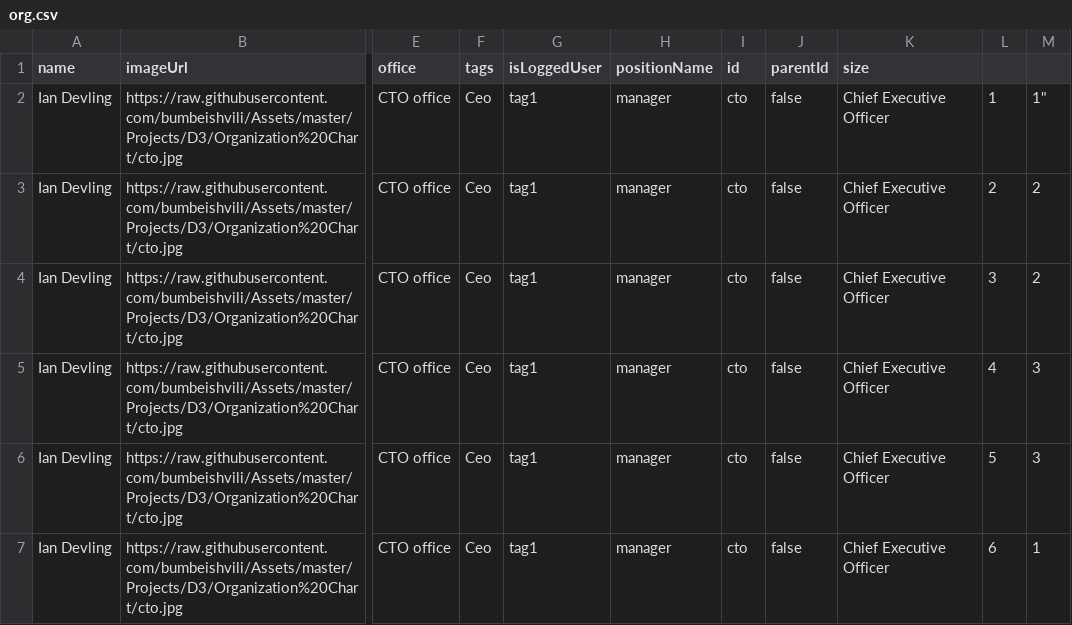
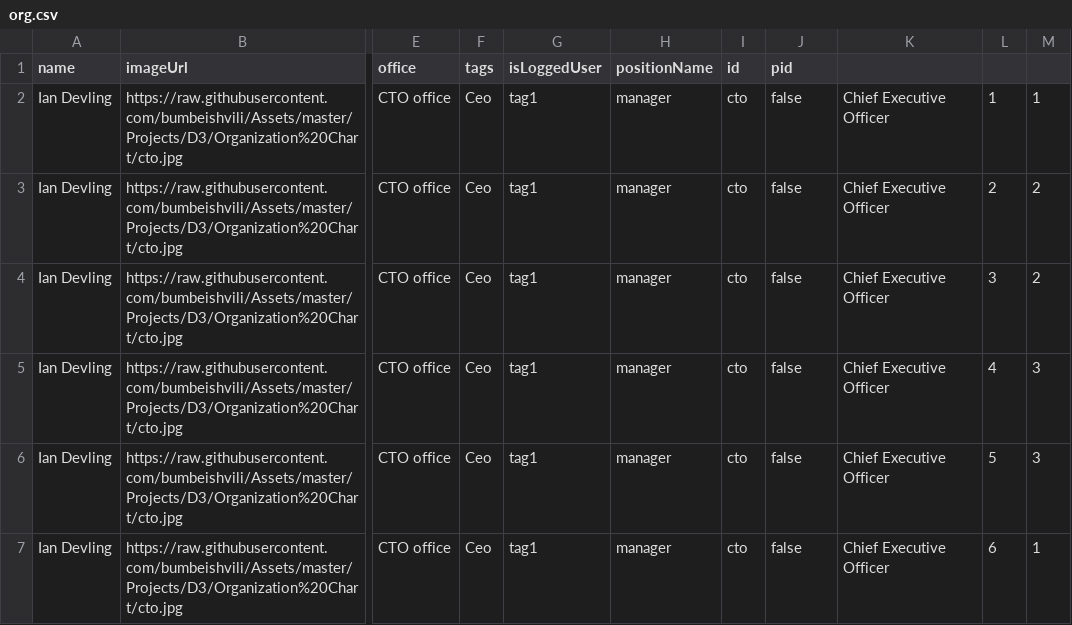
Before and after one commit to ruffianazzahri/testorgcsv, a CSV file: org.csv, drawn as a sheet; only a part is shown, gaps mark what is left out; the diff names each change by its address in the sheet, - before the commit and + after, or states it on an @@ line.

Commit message:
Add files via upload

```diff
--- a/org.csv
+++ b/org.csv
-J1: parentId
+J1: pid
-K1: size
+K1: (empty)
-M2: 1"
+M2: 1
```
